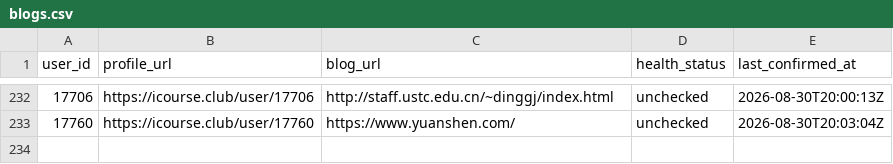
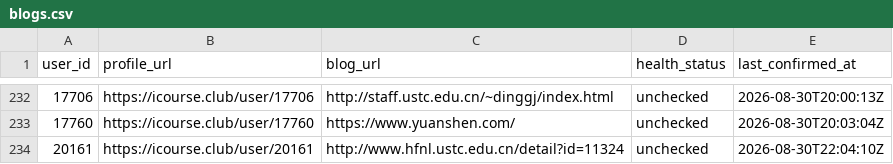
Before and after one commit to Stardust-math/icourse-blog-index, a CSV file: data/blogs.csv, drawn as a sheet; only a part is shown, gaps mark what is left out.

```diff
--- a/data/blogs.csv
+++ b/data/blogs.csv
@@ -233 +233,2 @@ user_id,profile_url,blog_url,health_status,last_confirmed_at
 17760,https://icourse.club/user/17760,https://www.yuanshen.com/,unchecked,2026-08-30T20:03:04Z
+20161,https://icourse.club/user/20161,http://www.hfnl.ustc.edu.cn/detail?id=11324,unchecked,2026-08-30T22:04:10Z
```
Also changed, not shown: 5 other files.
